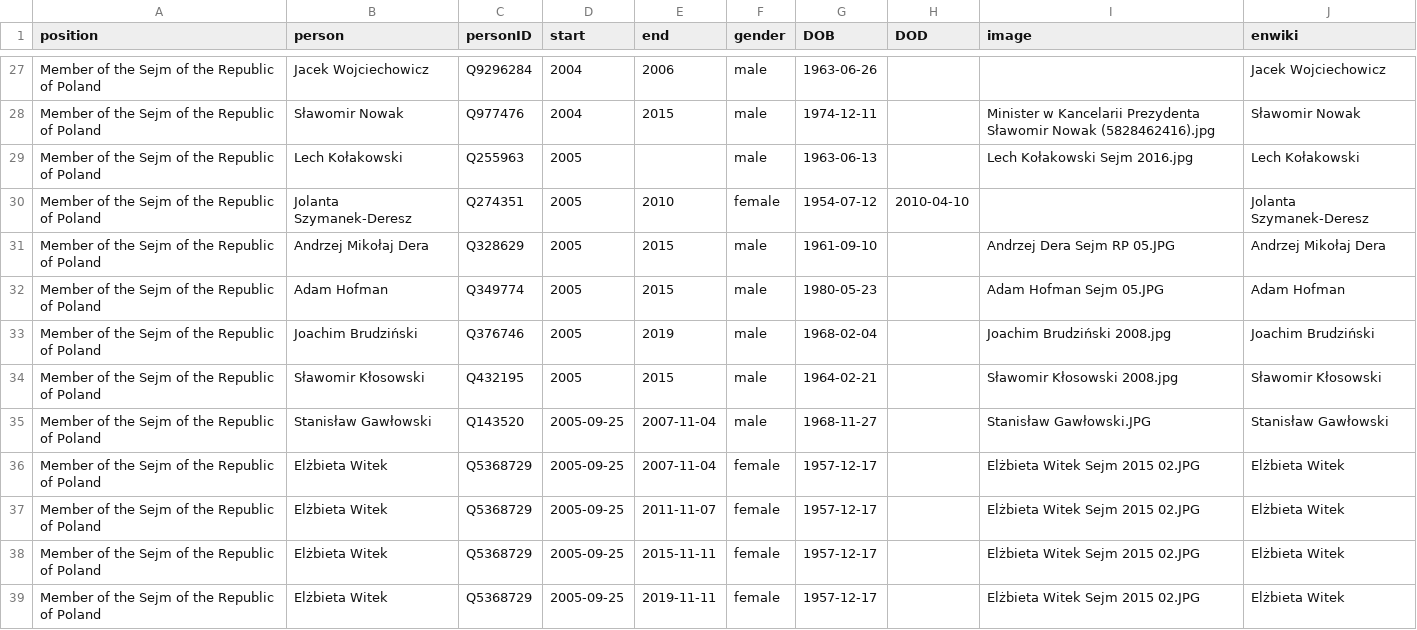
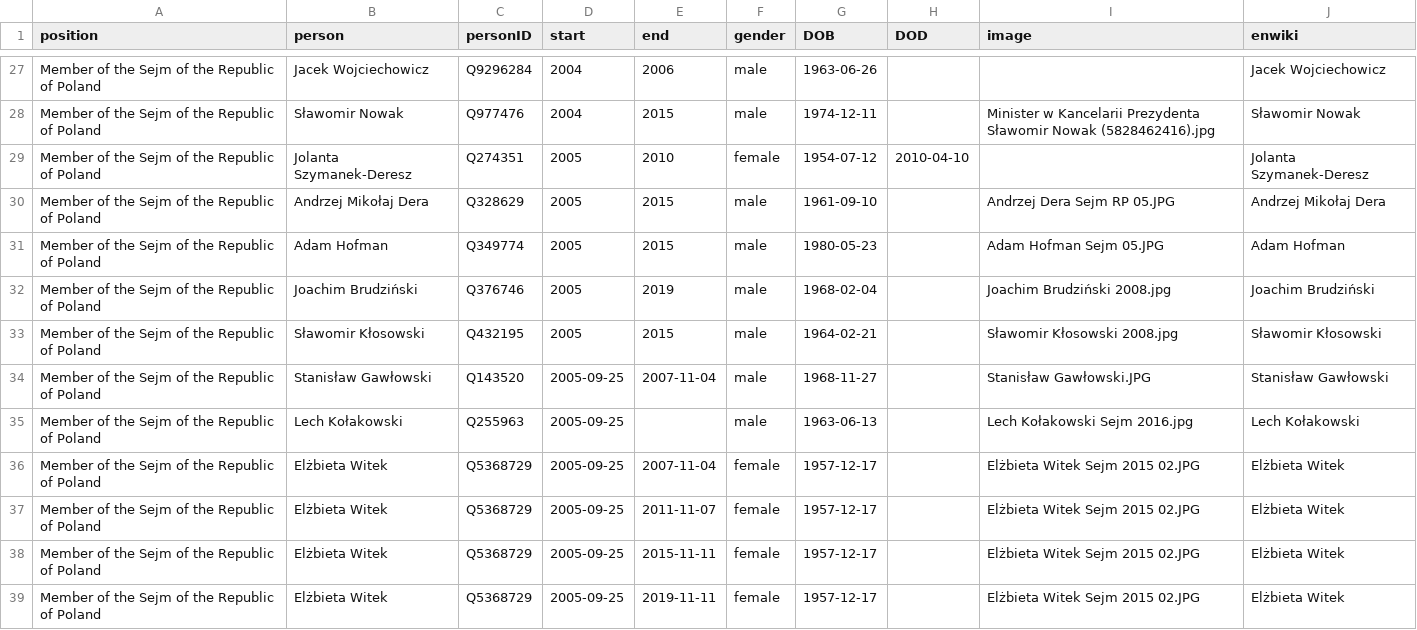
Before and after one commit to every-politician-scrapers/poland-cabinet, a CSV file: html/legislators.csv, drawn as a sheet; only a part is shown, gaps mark what is left out; removed rows and columns are numbered as before the commit, all else as after; the diff names each change by its address in the sheet, - before the commit and + after, or states it on an @@ line.

Commit message:
PCB update

```diff
--- a/html/legislators.csv
+++ b/html/legislators.csv
-row 29: Member of the Sejm of the Republic of Poland | Lech Kołakowski | Q255963 | 2005 |  | male | 1963-06-13 |  | Lech Kołakowski Sejm 2016.jpg | Lech Kołakowski
+row 35: Member of the Sejm of the Republic of Poland | Lech Kołakowski | Q255963 | 2005-09-25 |  | male | 1963-06-13 |  | Lech Kołakowski Sejm 2016.jpg | Lech Kołakowski
```
